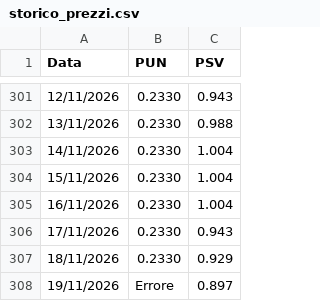
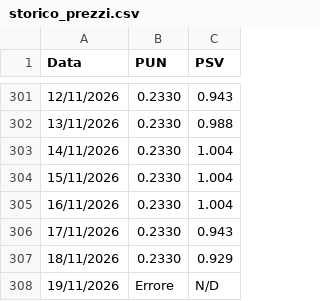
Before and after one commit to paolotazzini/schedule, a CSV file: storico_prezzi.csv, drawn as a sheet; only a part is shown, gaps mark what is left out.

```diff
--- a/storico_prezzi.csv
+++ b/storico_prezzi.csv
@@ -307,2 +307,2 @@ Data,PUN,PSV
 18/11/2026,0.2330,0.929
-19/11/2026,Errore,0.897
+19/11/2026,Errore,N/D
```
